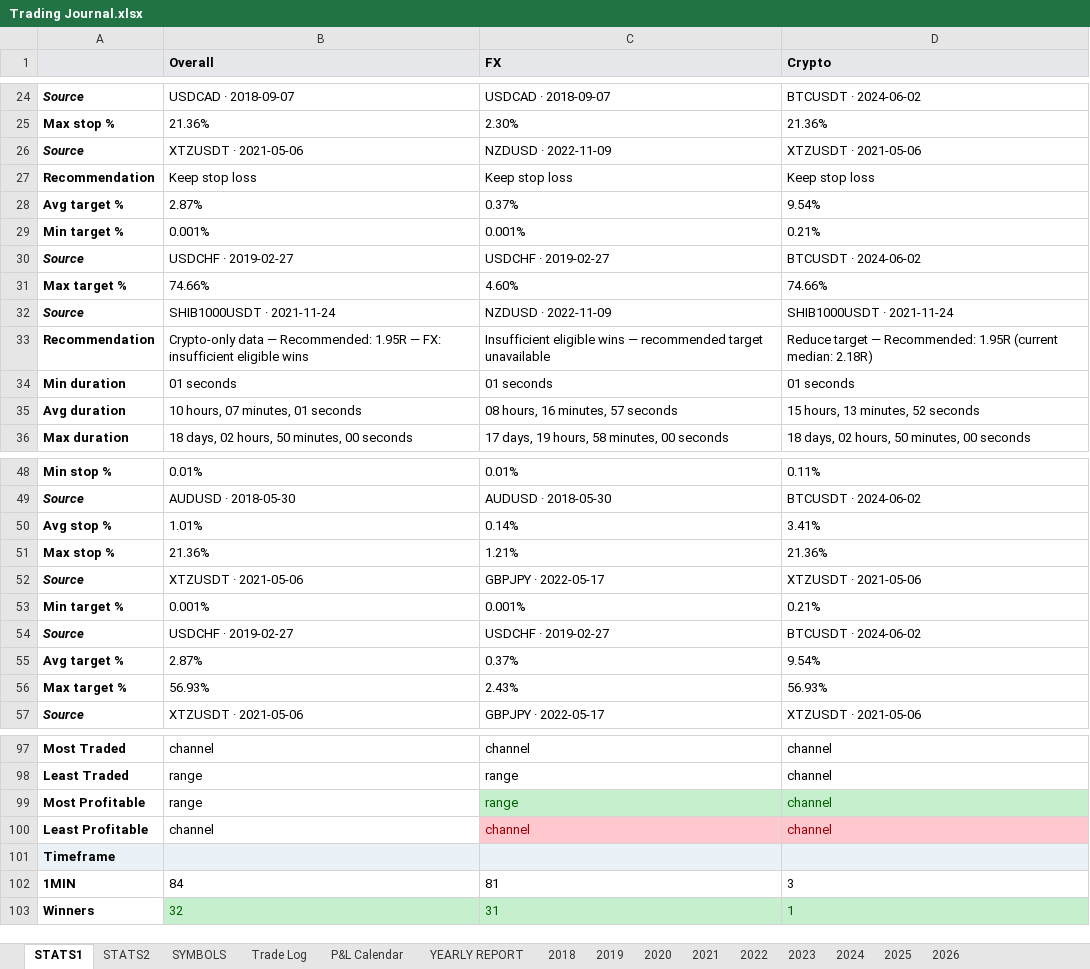
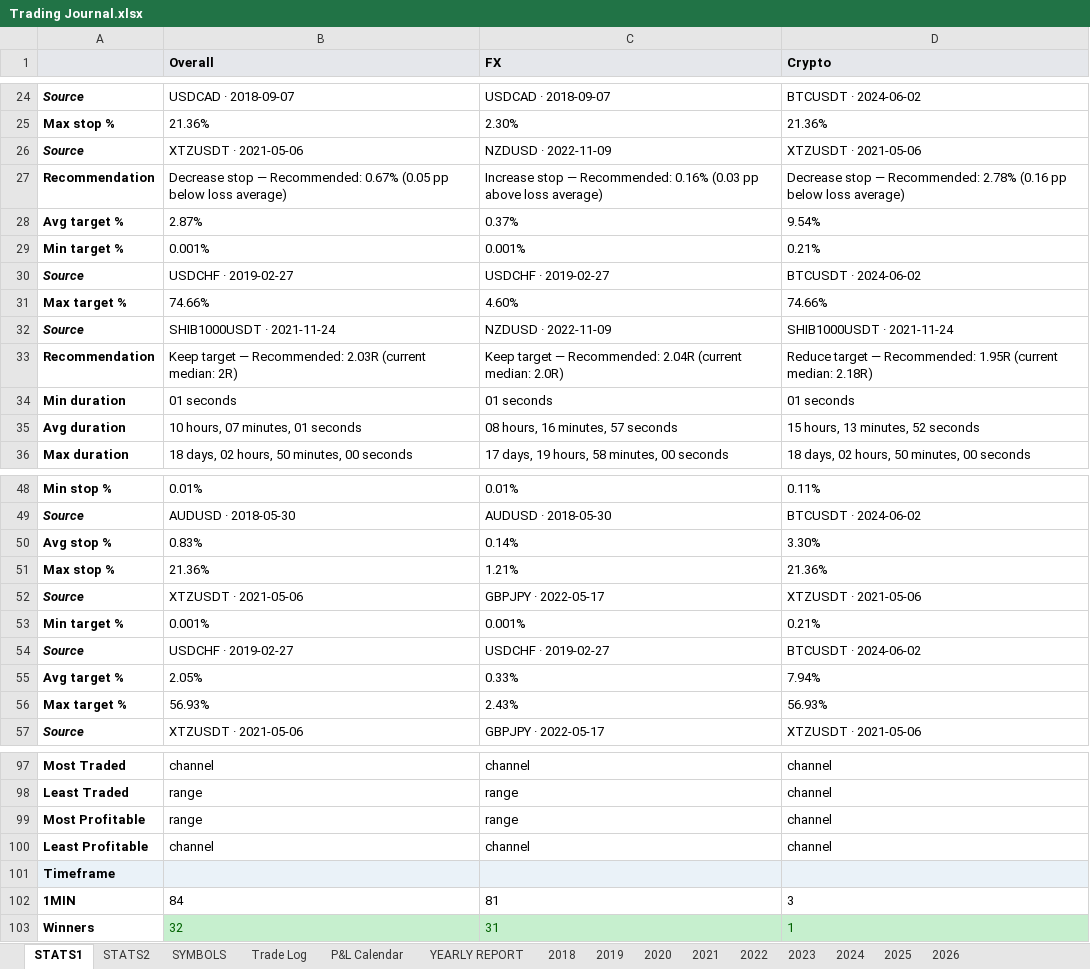
Before and after one commit to alexpsym/CODEX, an Excel workbook: journal/Trading Journal.xlsx, sheet STATS1, drawn as a sheet; only a part is shown, gaps mark what is left out; values as stored, in another font and other column widths than the file's, no borders; conditional formats not drawn; removed rows and columns are numbered as before the commit, all else as after; the diff covers the shown part only; the diff names each change by its address in the sheet, - before the commit and + after, or states it on an @@ line.

```diff
--- a/journal/Trading Journal.xlsx (sheet STATS1)
+++ b/journal/Trading Journal.xlsx (sheet STATS1)
-B27 (Overall): Keep stop loss
+B27 (Overall): Decrease stop — Recommended: 0.67% (0.05 pp below loss average)
-C27 (FX): Keep stop loss
+C27 (FX): Increase stop — Recommended: 0.16% (0.03 pp above loss average)
-D27 (Crypto): Keep stop loss
+D27 (Crypto): Decrease stop — Recommended: 2.78% (0.16 pp below loss average)
-B33 (Overall): Crypto-only data — Recommended: 1.95R — FX: insufficient eligible wins
+B33 (Overall): Keep target — Recommended: 2.03R (current median: 2R)
-C33 (FX): Insufficient eligible wins — recommended target unavailable
+C33 (FX): Keep target — Recommended: 2.04R (current median: 2.0R)
-B50 (Overall): 1.01%
+B50 (Overall): 0.83%
-D50 (Crypto): 3.41%
+D50 (Crypto): 3.30%
-row 55: Avg target % | 2.87% | 0.37% | 9.54%
+row 55: Avg target % | 2.05% | 0.33% | 7.94%
@@ C99:D99 fill: #C6EFCE → none, text colour: #006100 → black @@
@@ C100:D100 fill: #FFC7CE → none, text colour: #9C0006 → black @@
```
Also changed, not shown: 11 added rows and 11 removed rows elsewhere in this sheet, sheet SYMBOLS, sheet P&L Calendar, 1 other file.
